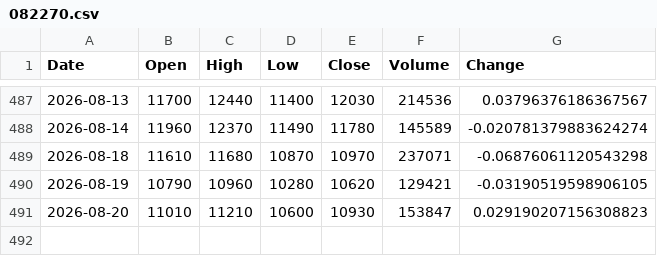
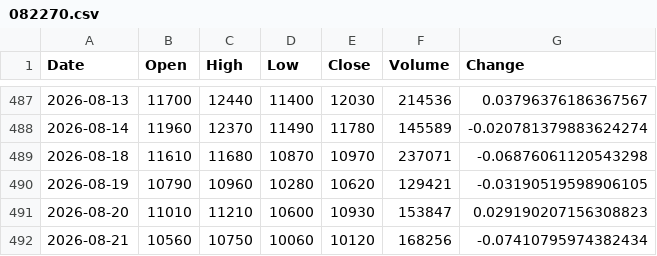
Before and after one commit to uavsky-sys/krx-data, a CSV file: data/history/082270.csv, drawn as a sheet; only a part is shown, gaps mark what is left out; the diff names each change by its address in the sheet, - before the commit and + after, or states it on an @@ line.

```diff
--- a/data/history/082270.csv
+++ b/data/history/082270.csv
+row 492: 2026-08-21 | 10560 | 10750 | 10060 | 10120 | 168256 | -0.07410795974382434
```
Also changed, not shown: data/history/000660.csv, data/history/005930.csv, 8 other files.
